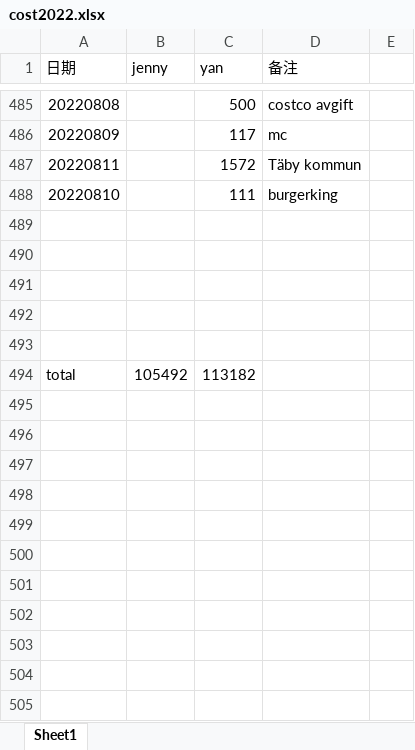
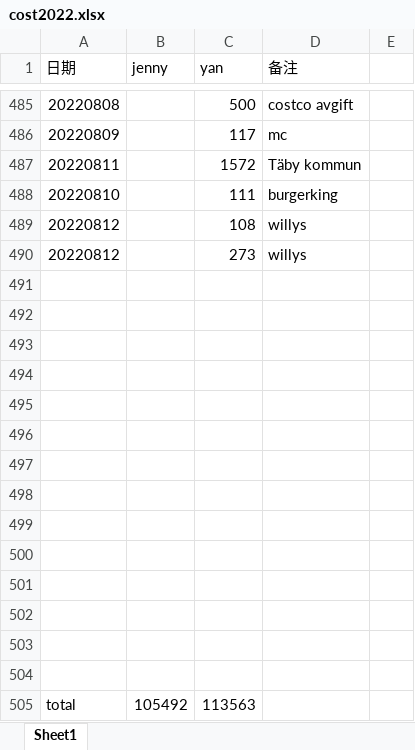
Before and after one commit to yanhuanwang/cost2022, an Excel workbook: cost2022.xlsx, sheet Sheet1, drawn as a sheet; only a part is shown, gaps mark what is left out; values as stored, in another font and other column widths than the file's, no borders; addresses are those after the commit; the diff names each change by its address in the sheet, - before the commit and + after, or states it on an @@ line.

Commit message:
20220812

```diff
--- a/cost2022.xlsx (sheet Sheet1)
+++ b/cost2022.xlsx (sheet Sheet1)
+row 489: 20220812 |  | 108 | willys
+row 490: 20220812 |  | 273 | willys
+row 496: (empty)
+row 497: (empty)
+row 498: (empty)
+row 499: (empty)
+row 500: (empty)
+row 501: (empty)
+row 502: (empty)
+row 503: (empty)
+row 504: (empty)
-C505 (yan): 113182
+C505 (yan): 113563
```
Also changed, not shown: formulas that keep their value.
